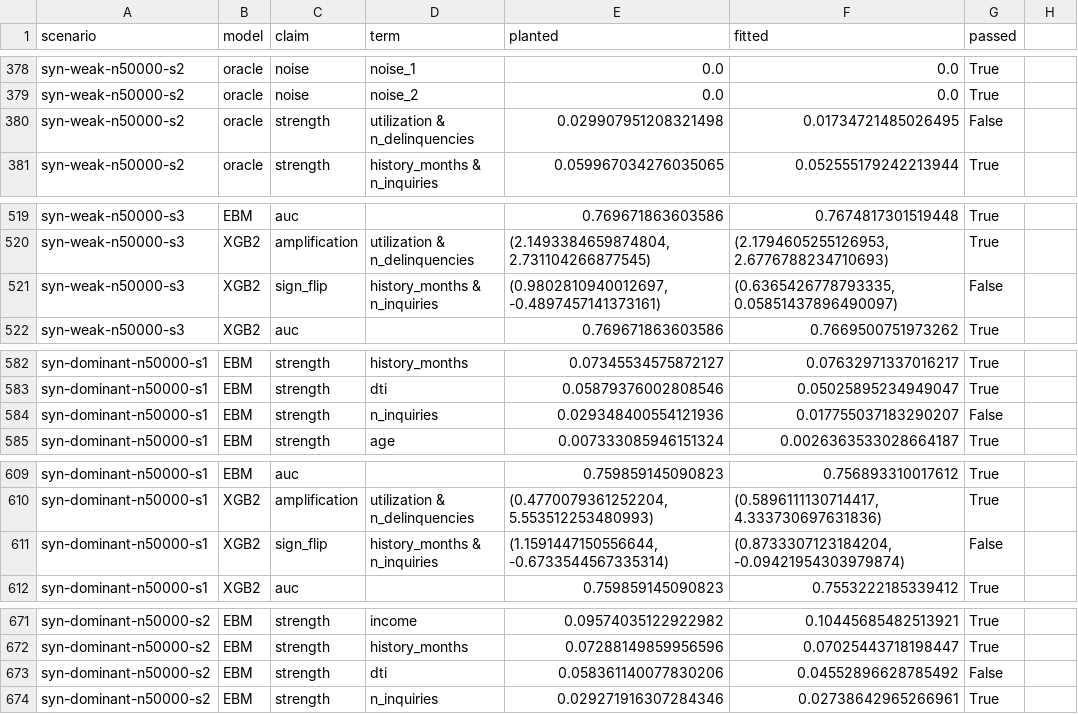
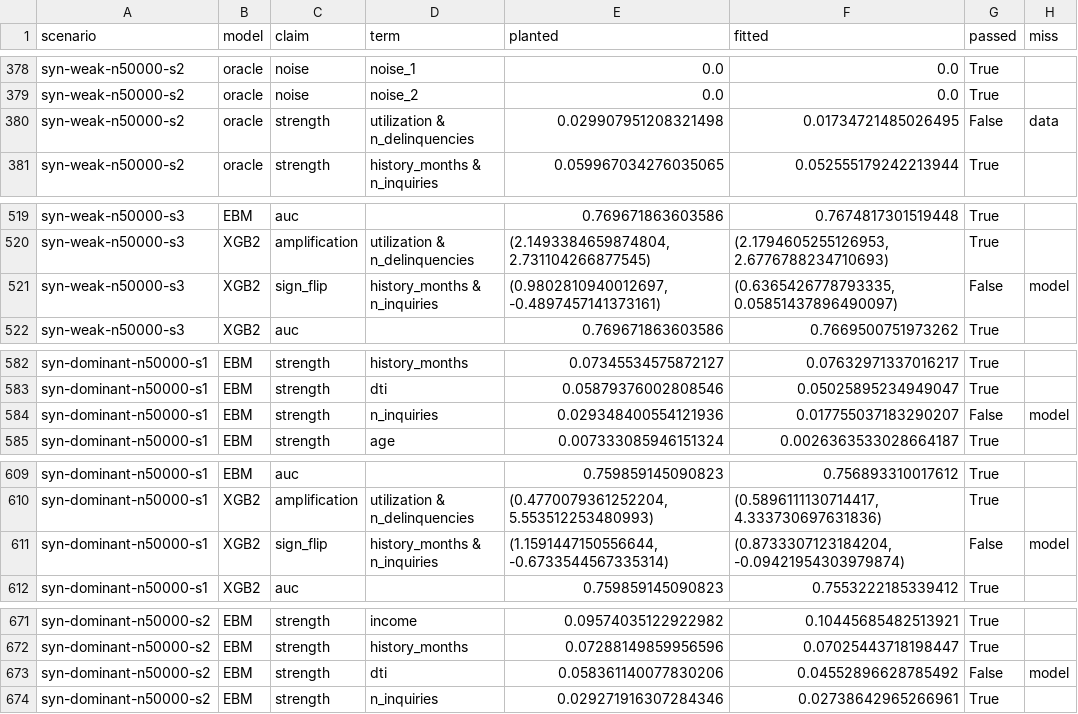
Before and after one commit to antonpstahl/propose-and-check, a CSV file: results/acceptance/checks.csv, drawn as a sheet; only a part is shown, gaps mark what is left out; the diff covers the shown part only.

Commit message:
Add run results and fix refit weights in the root-cause notebook
- results/acceptance: rerun with model/data-miss labels (numbers unchanged)
- results/recheck: EBM setting on seeds 4-6; rule keeps 0/1000
  (14 model misses out of sample vs 8 on seeds 1-3)
- results/facts/null_check.csv: bands pass (36/36 per model)
- paper/figures: Fig. 2 draft for syn-dominant-n50000-s1
- notebooks/02_root_cause.py: purify refits on their bootstrap weights,
  as facts/bootstrap.py does

```diff
--- a/results/acceptance/checks.csv
+++ b/results/acceptance/checks.csv
@@ -1 +1 @@
-scenario,model,claim,term,planted,fitted,passed
+scenario,model,claim,term,planted,fitted,passed,miss
@@ -380 +380 @@ syn-weak-n50000-s2,oracle,noise,noise_2,0.0,0.0,True
-syn-weak-n50000-s2,oracle,strength,utilization & n_delinquencies,0.029907951208321498,0.01734721485026495,False
+syn-weak-n50000-s2,oracle,strength,utilization & n_delinquencies,0.029907951208321498,0.01734721485026495,False,data
@@ -521 +521 @@ syn-weak-n50000-s3,XGB2,amplification,utilization & n_delinquencies,"(2.14933846
-syn-weak-n50000-s3,XGB2,sign_flip,history_months & n_inquiries,"(0.9802810940012697, -0.4897457141373161)","(0.6365426778793335, 0.05851437896490097)",False
+syn-weak-n50000-s3,XGB2,sign_flip,history_months & n_inquiries,"(0.9802810940012697, -0.4897457141373161)","(0.6365426778793335, 0.05851437896490097)",False,model
@@ -584 +584 @@ syn-dominant-n50000-s1,EBM,strength,dti,0.05879376002808546,0.05025895234949047,
-syn-dominant-n50000-s1,EBM,strength,n_inquiries,0.029348400554121936,0.017755037183290207,False
+syn-dominant-n50000-s1,EBM,strength,n_inquiries,0.029348400554121936,0.017755037183290207,False,model
@@ -611 +611 @@ syn-dominant-n50000-s1,XGB2,amplification,utilization & n_delinquencies,"(0.4770
-syn-dominant-n50000-s1,XGB2,sign_flip,history_months & n_inquiries,"(1.1591447150556644, -0.6733544567335314)","(0.8733307123184204, -0.09421954303979874)",False
+syn-dominant-n50000-s1,XGB2,sign_flip,history_months & n_inquiries,"(1.1591447150556644, -0.6733544567335314)","(0.8733307123184204, -0.09421954303979874)",False,model
@@ -673 +673 @@ syn-dominant-n50000-s2,EBM,strength,history_months,0.07288149859956596,0.0702544
-syn-dominant-n50000-s2,EBM,strength,dti,0.058361140077830206,0.04552896628785492,False
+syn-dominant-n50000-s2,EBM,strength,dti,0.058361140077830206,0.04552896628785492,False,model
```
Also changed, not shown: 12 edited cells elsewhere in this file, 8 other files.
